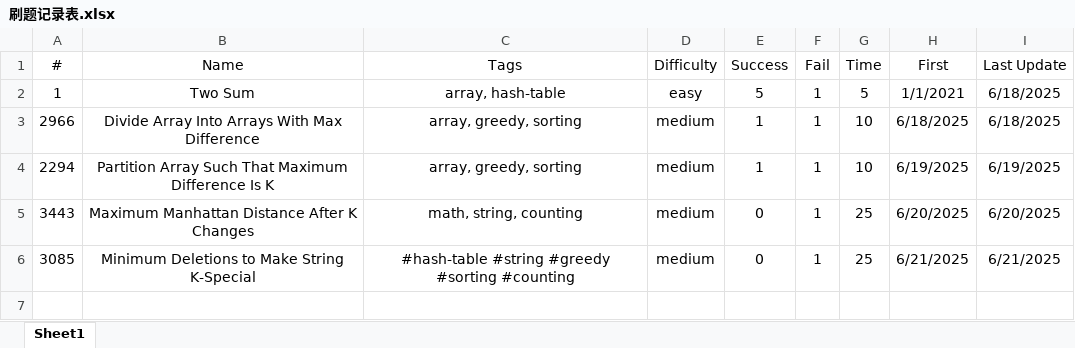
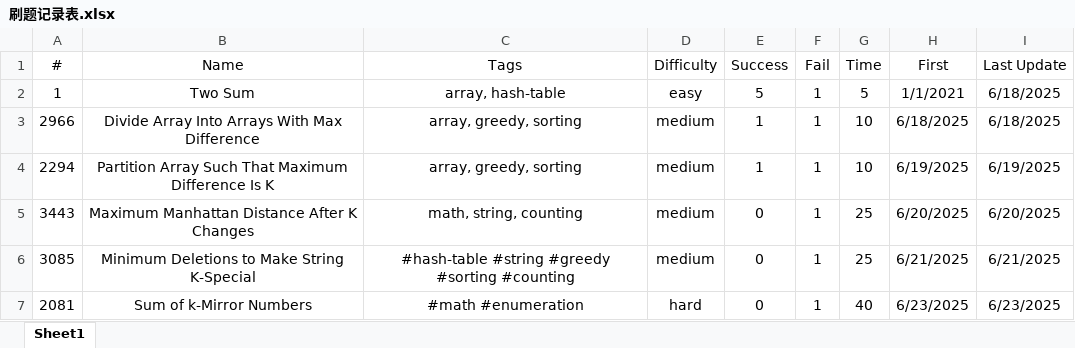
Before and after one commit to Jeromestein/LeetCode, an Excel workbook: Obsidian Vault/刷题笔记 - 记录/刷题记录表.xlsx, sheet Sheet1, drawn as a sheet; values as stored, in another font and other column widths than the file's, no borders; the diff names each change by its address in the sheet, - before the commit and + after, or states it on an @@ line.

Commit message:
Add hotkeys configuration for editor and update workspace to reflect new markdown file for LeetCode problem 2081: Sum of k-Mirror Numbers, including recent changes to last opened files.

```diff
--- a/Obsidian Vault/刷题笔记 - 记录/刷题记录表.xlsx (sheet Sheet1)
+++ b/Obsidian Vault/刷题笔记 - 记录/刷题记录表.xlsx (sheet Sheet1)
+row 7: 2081 | Sum of k-Mirror Numbers | #math #enumeration | hard | 0 | 1 | 40 | 6/23/2025 | 6/23/2025
```
Also changed, not shown: 3 other files.
